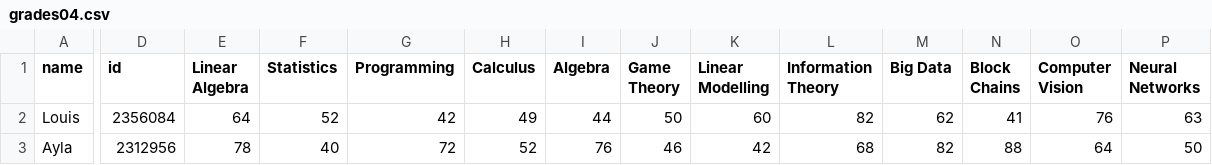
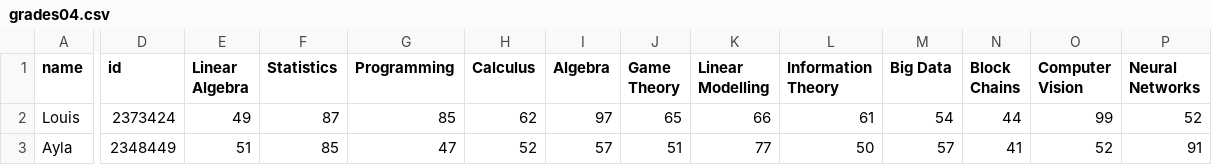
Before and after one commit to uqglmn/dhv, a CSV file: q3/grades04.csv, drawn as a sheet; only a part is shown, gaps mark what is left out; the diff covers the shown part only; the diff names each change by its address in the sheet, - before the commit and + after, or states it on an @@ line.

```diff
--- a/q3/grades04.csv
+++ b/q3/grades04.csv
-D2 (id): 2356084
+D2 (id): 2373424
-E2 (Linear Algebra): 64
+E2 (Linear Algebra): 49
-F2 (Statistics): 52
+F2 (Statistics): 87
-G2 (Programming): 42
+G2 (Programming): 85
-H2 (Calculus): 49
+H2 (Calculus): 62
-I2 (Algebra): 44
+I2 (Algebra): 97
-J2 (Game Theory): 50
+J2 (Game Theory): 65
-K2 (Linear Modelling): 60
+K2 (Linear Modelling): 66
-L2 (Information Theory): 82
+L2 (Information Theory): 61
-M2 (Big Data): 62
+M2 (Big Data): 54
-N2 (Block Chains): 41
+N2 (Block Chains): 44
-O2 (Computer Vision): 76
+O2 (Computer Vision): 99
-P2 (Neural Networks): 63
+P2 (Neural Networks): 52
-D3 (id): 2312956
+D3 (id): 2348449
-E3 (Linear Algebra): 78
+E3 (Linear Algebra): 51
-F3 (Statistics): 40
+F3 (Statistics): 85
-G3 (Programming): 72
+G3 (Programming): 47
-I3 (Algebra): 76
+I3 (Algebra): 57
-J3 (Game Theory): 46
+J3 (Game Theory): 51
-K3 (Linear Modelling): 42
+K3 (Linear Modelling): 77
-L3 (Information Theory): 68
+L3 (Information Theory): 50
-M3 (Big Data): 82
+M3 (Big Data): 57
-N3 (Block Chains): 88
+N3 (Block Chains): 41
-O3 (Computer Vision): 64
+O3 (Computer Vision): 52
-P3 (Neural Networks): 50
+P3 (Neural Networks): 91
```
Also changed, not shown: 104 edited cells elsewhere in this file, q3/grades01.csv, q3/grades02.csv, 5 other files.
